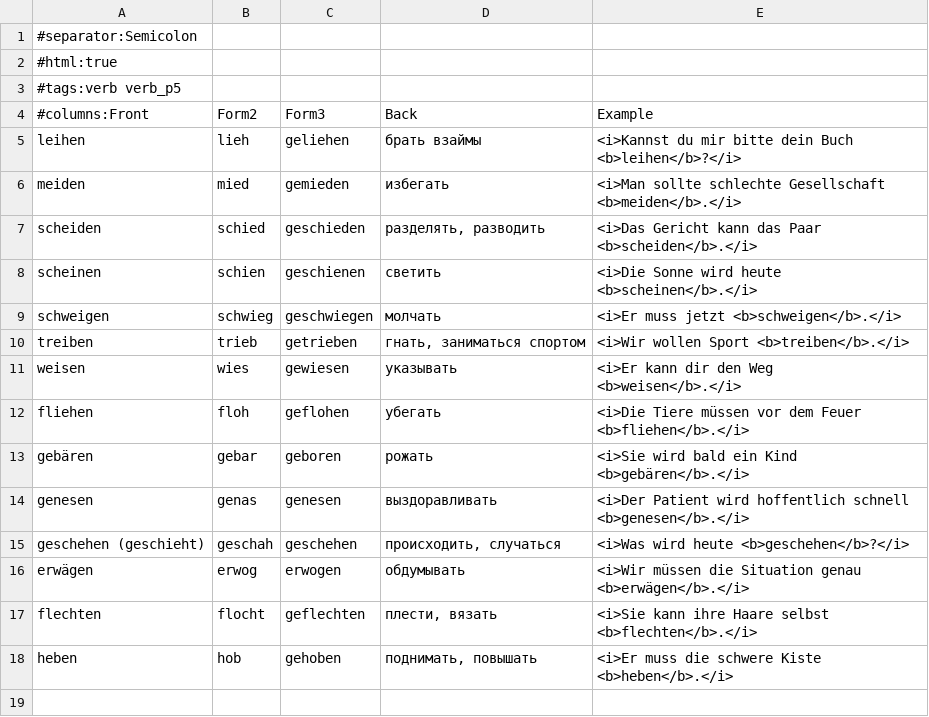
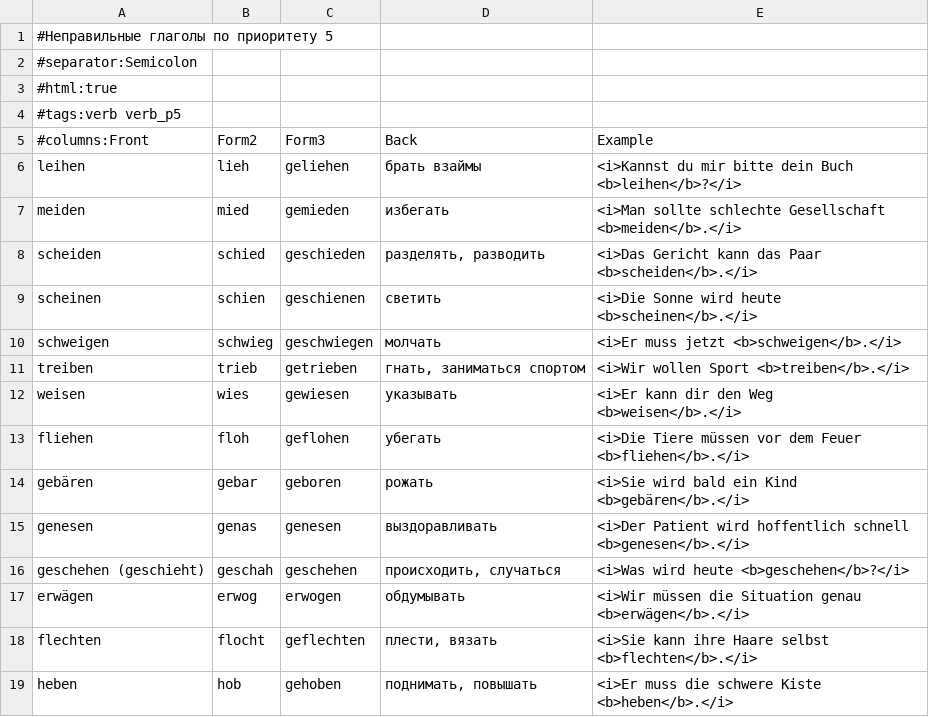
Before and after one commit to thebix/anki, a CSV file: import/006-irregular-verbs-top-114-128.csv, drawn as a sheet; the diff names each change by its address in the sheet, - before the commit and + after, or states it on an @@ line.

```diff
--- a/import/006-irregular-verbs-top-114-128.csv
+++ b/import/006-irregular-verbs-top-114-128.csv
+row 1: #Неправильные глаголы по приоритету 5
```
Also changed, not shown: import/001-conjunctions.csv, import/007-presuppositions.csv, 1 other file.
